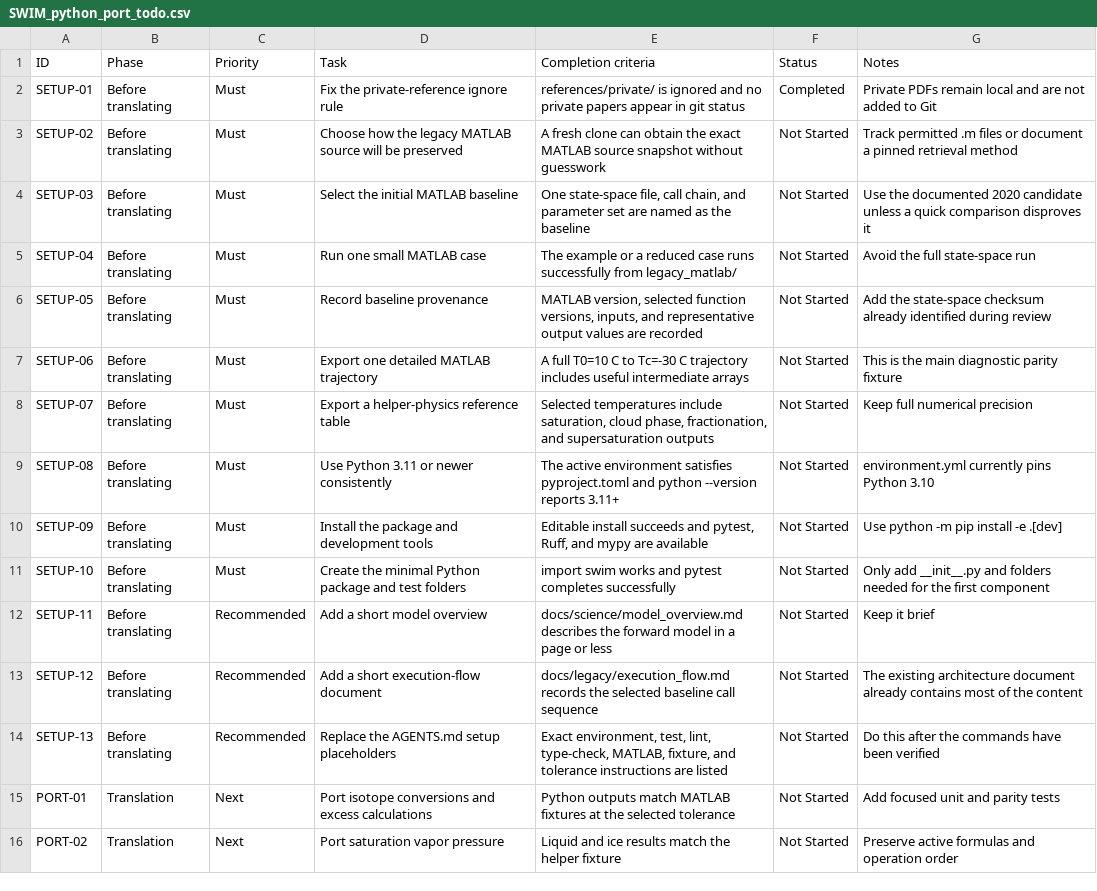
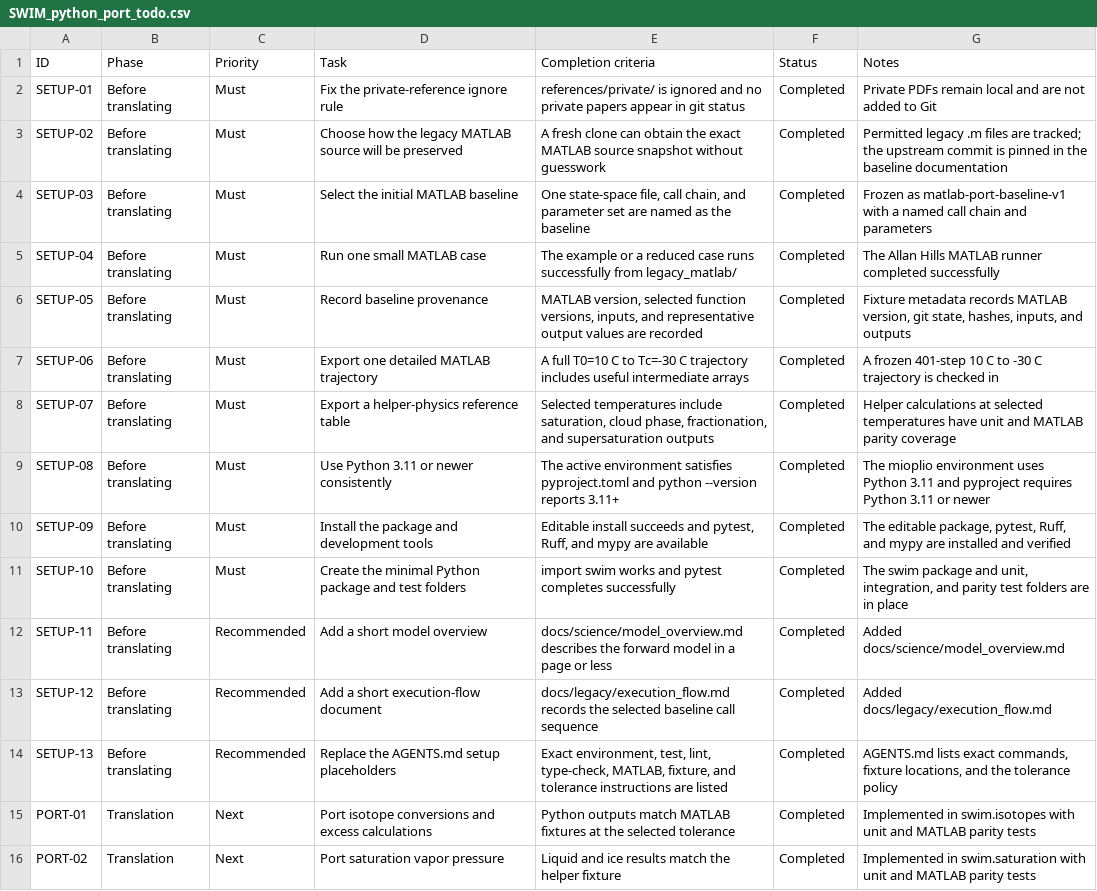
Before and after one commit to liamkirkpatrick/pliomio_isotopes, a CSV file: SWIM_python_port_todo.csv, drawn as a sheet; only a part is shown; the diff covers the shown part only; the diff names each change by its address in the sheet, - before the commit and + after, or states it on an @@ line.

Commit message:
Update SWIM port checklist

```diff
--- a/SWIM_python_port_todo.csv
+++ b/SWIM_python_port_todo.csv
-F3:F16 (Status): Not Started
+F3:F16 (Status): Completed
-G3 (Notes): Track permitted .m files or document a pinned retrieval method
+G3 (Notes): Permitted legacy .m files are tracked; the upstream commit is pinned in the baseline documentation
-G4 (Notes): Use the documented 2020 candidate unless a quick comparison disproves it
+G4 (Notes): Frozen as matlab-port-baseline-v1 with a named call chain and parameters
-G5 (Notes): Avoid the full state-space run
+G5 (Notes): The Allan Hills MATLAB runner completed successfully
-G6 (Notes): Add the state-space checksum already identified during review
+G6 (Notes): Fixture metadata records MATLAB version, git state, hashes, inputs, and outputs
-G7 (Notes): This is the main diagnostic parity fixture
+G7 (Notes): A frozen 401-step 10 C to -30 C trajectory is checked in
-G8 (Notes): Keep full numerical precision
+G8 (Notes): Helper calculations at selected temperatures have unit and MATLAB parity coverage
-G9 (Notes): environment.yml currently pins Python 3.10
+G9 (Notes): The mioplio environment uses Python 3.11 and pyproject requires Python 3.11 or newer
-G10 (Notes): Use python -m pip install -e .[dev]
+G10 (Notes): The editable package, pytest, Ruff, and mypy are installed and verified
-G11 (Notes): Only add __init__.py and folders needed for the first component
+G11 (Notes): The swim package and unit, integration, and parity test folders are in place
-G12 (Notes): Keep it brief
+G12 (Notes): Added docs/science/model_overview.md
-G13 (Notes): The existing architecture document already contains most of the content
+G13 (Notes): Added docs/legacy/execution_flow.md
-G14 (Notes): Do this after the commands have been verified
+G14 (Notes): AGENTS.md lists exact commands, fixture locations, and the tolerance policy
-G15 (Notes): Add focused unit and parity tests
+G15 (Notes): Implemented in swim.isotopes with unit and MATLAB parity tests
-G16 (Notes): Preserve active formulas and operation order
+G16 (Notes): Implemented in swim.saturation with unit and MATLAB parity tests
```
Also changed, not shown: 24 edited cells elsewhere in this file.
